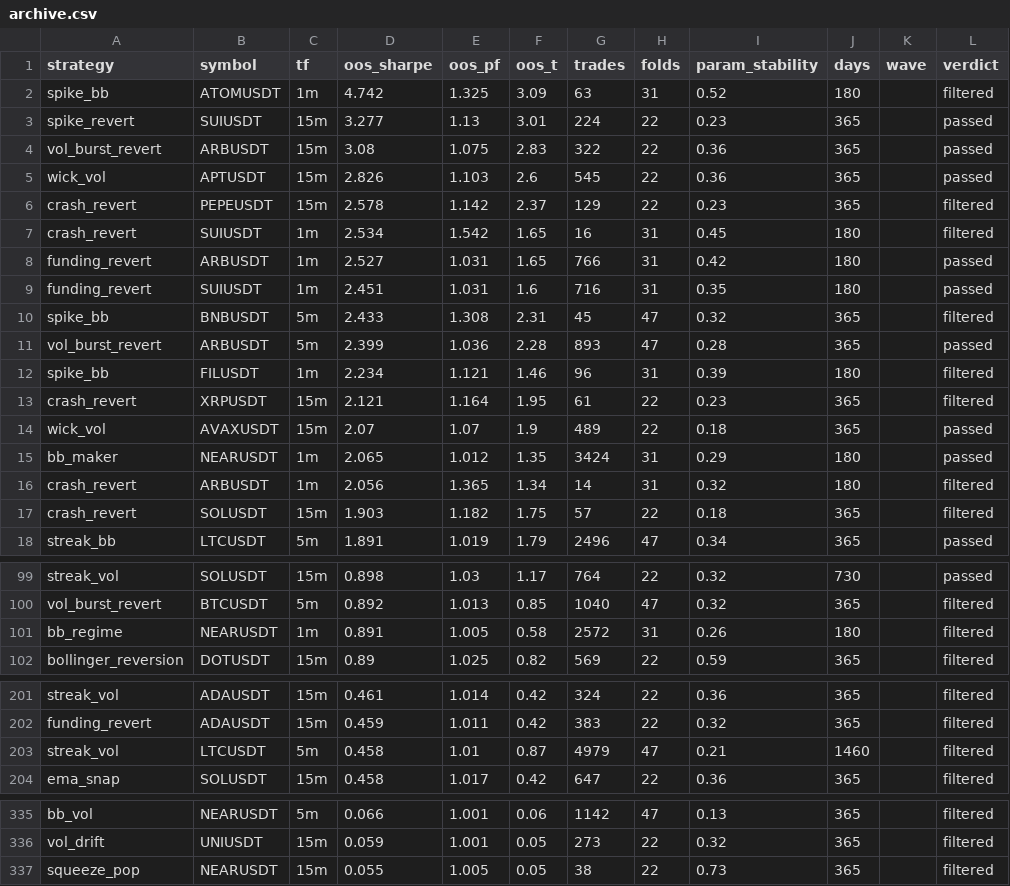
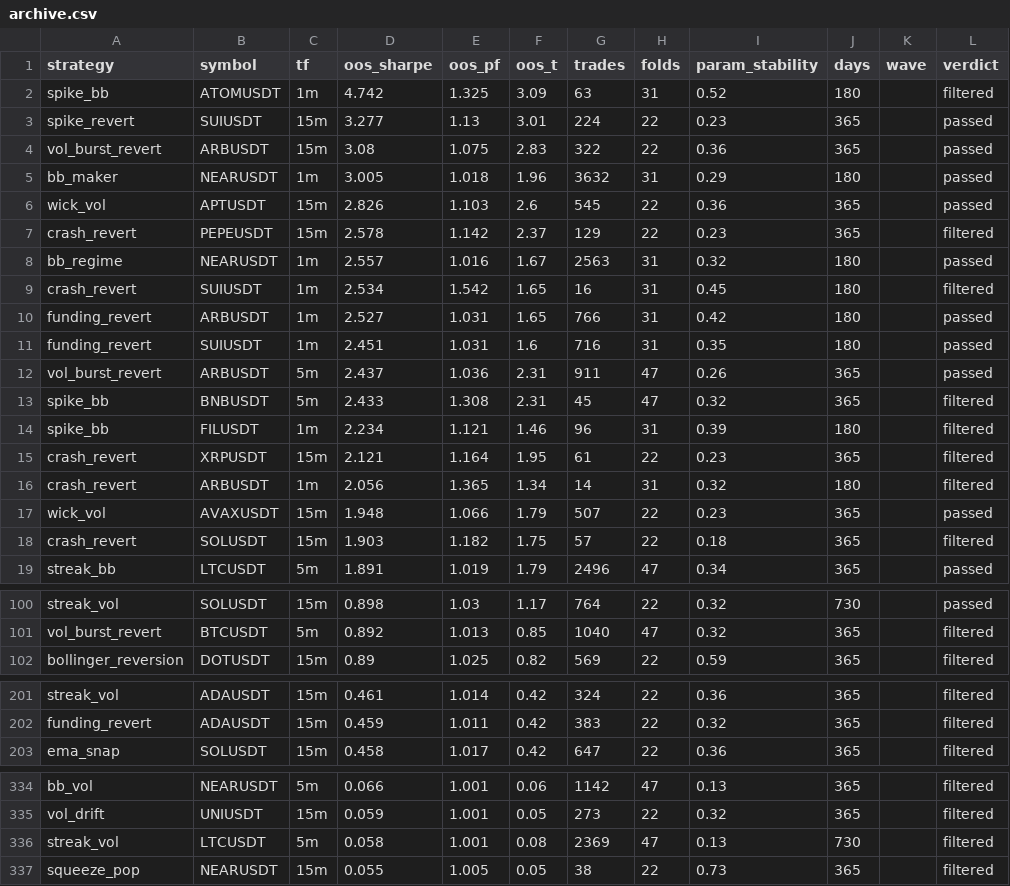
Before and after one commit to davletovaalmira11-creator/my-termux-project, a CSV file: scalp-lab/reports/archive.csv, drawn as a sheet; only a part is shown, gaps mark what is left out; removed rows and columns are numbered as before the commit, all else as after; the diff names each change by its address in the sheet, - before the commit and + after, or states it on an @@ line.

```diff
--- a/scalp-lab/reports/archive.csv
+++ b/scalp-lab/reports/archive.csv
+row 5: bb_maker | NEARUSDT | 1m | 3.005 | 1.018 | 1.96 | 3632 | 31 | 0.29 | 180 |  | passed
+row 8: bb_regime | NEARUSDT | 1m | 2.557 | 1.016 | 1.67 | 2563 | 31 | 0.32 | 180 |  | passed
+row 12: vol_burst_revert | ARBUSDT | 5m | 2.437 | 1.036 | 2.31 | 911 | 47 | 0.26 | 365 |  | passed
-row 11: vol_burst_revert | ARBUSDT | 5m | 2.399 | 1.036 | 2.28 | 893 | 47 | 0.28 | 365 |  | passed
-row 14: wick_vol | AVAXUSDT | 15m | 2.07 | 1.07 | 1.9 | 489 | 22 | 0.18 | 365 |  | passed
-row 15: bb_maker | NEARUSDT | 1m | 2.065 | 1.012 | 1.35 | 3424 | 31 | 0.29 | 180 |  | passed
+row 17: wick_vol | AVAXUSDT | 15m | 1.948 | 1.066 | 1.79 | 507 | 22 | 0.23 | 365 |  | passed
-row 101: bb_regime | NEARUSDT | 1m | 0.891 | 1.005 | 0.58 | 2572 | 31 | 0.26 | 180 |  | filtered
-row 203: streak_vol | LTCUSDT | 5m | 0.458 | 1.01 | 0.87 | 4979 | 47 | 0.21 | 1460 |  | filtered
+row 336: streak_vol | LTCUSDT | 5m | 0.058 | 1.001 | 0.08 | 2369 | 47 | 0.13 | 730 |  | filtered
```
Also changed, not shown: scalp-lab/reports/leaderboard.csv, 2 other files.
